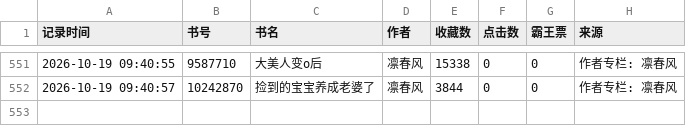
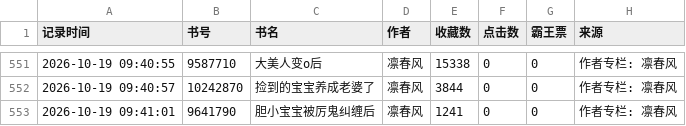
Before and after one commit to kkk123-cell/jjwxc-monitor, a CSV file: data/我的监测数据.csv, drawn as a sheet; only a part is shown, gaps mark what is left out.

Commit message:
Manual Update

```diff
--- a/data/我的监测数据.csv
+++ b/data/我的监测数据.csv
@@ -552 +552,2 @@
 2026-10-19 09:40:57,10242870,捡到的宝宝养成老婆了,凛春风,3844,0,0,作者专栏: 凛春风
+2026-10-19 09:41:01,9641790,胆小宝宝被厉鬼纠缠后,凛春风,1241,0,0,作者专栏: 凛春风
```
